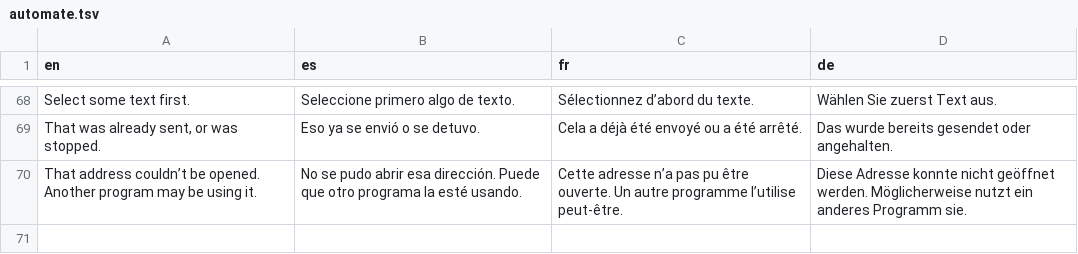
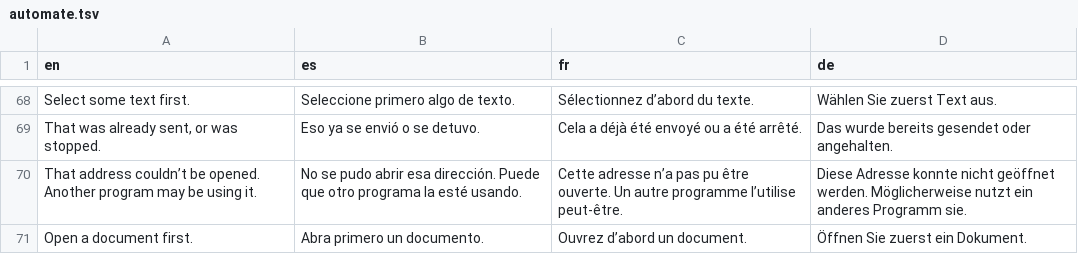
Before and after one commit to neogentrics/neo-markdown-reader, a TSV file: src/locales/source/automate.tsv, drawn as a sheet; only a part is shown, gaps mark what is left out.

```diff
--- a/src/locales/source/automate.tsv
+++ b/src/locales/source/automate.tsv
@@ -70 +70,2 @@ That was already sent, or was stopped.	Eso ya se envió o se detuvo.	Cela a déj
 That address couldn’t be opened. Another program may be using it.	No se pudo abrir esa dirección. Puede que otro programa la esté usando.	Cette adresse n’a pas pu être ouverte. Un autre programme l’utilise peut-être.	Diese Adresse konnte nicht geöffnet werden. Möglicherweise nutzt ein anderes Programm sie.
+Open a document first.	Abra primero un documento.	Ouvrez d’abord un document.	Öffnen Sie zuerst ein Dokument.
```
Also changed, not shown: 7 other files.
